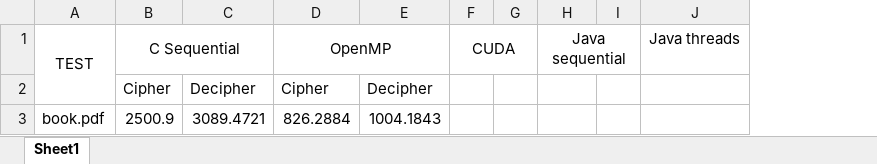
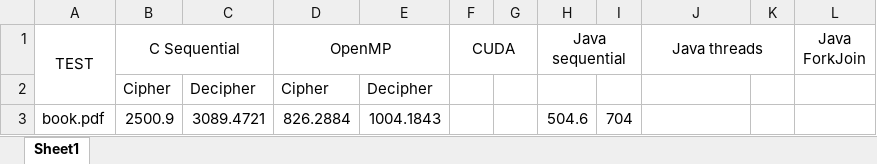
Before and after one commit to dannyel2511/multiprocessors-final-project, an Excel workbook: speedup_record.xlsx, sheet Sheet1, drawn as a sheet; values as stored, in another font and other column widths than the file's, no borders; removed rows and columns are numbered as before the commit, all else as after; the diff names each change by its address in the sheet, - before the commit and + after, or states it on an @@ line.

Commit message:
Fixed bug to read key correctly. Added Java sequential implementation

```diff
--- a/speedup_record.xlsx (sheet Sheet1)
+++ b/speedup_record.xlsx (sheet Sheet1)
-column I, empty
+column I, row 3: 704
+column K, empty
+column L (Java ForkJoin), empty
+J1:K1 merged
-H3 (Java sequential): (empty)
+H3 (Java sequential): 504.6
```
Also changed, not shown: 27 other files.
